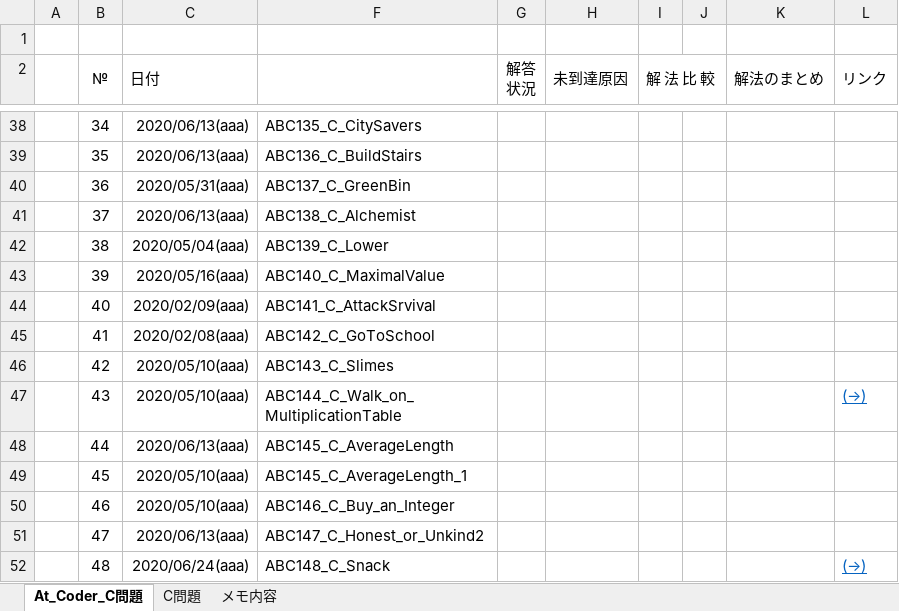
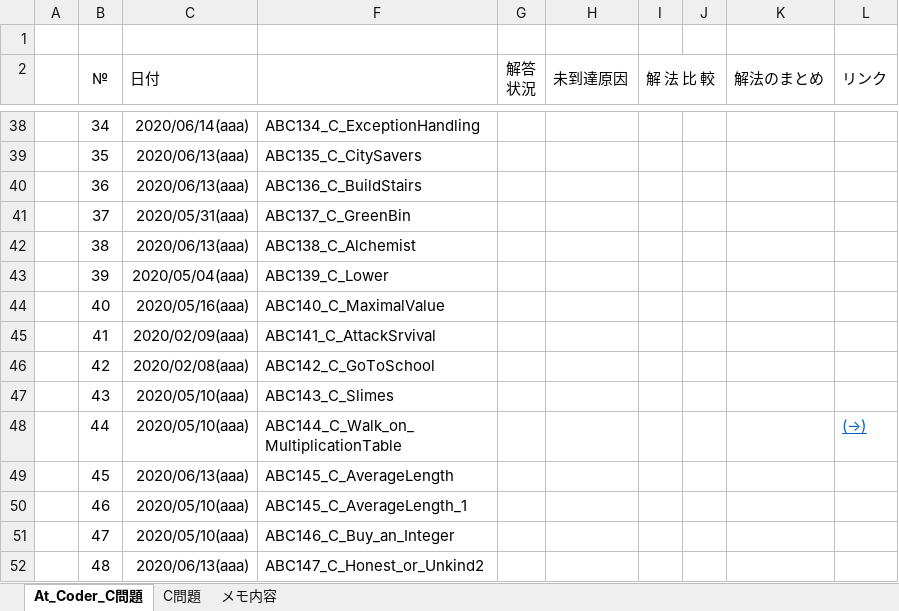
Before and after one commit to roshihie/At_Coder, an Excel workbook: ◆At_Coder_メモ帳◆.xlsm, sheet At_Coder_C問題, drawn as a sheet; only a part is shown, gaps mark what is left out; values as stored, in another font and other column widths than the file's, no borders; conditional formats not drawn; the diff covers the shown part only; the diff names each change by its address in the sheet, - before the commit and + after, or states it on an @@ line.

```diff
--- a/◆At_Coder_メモ帳◆.xlsm (sheet At_Coder_C問題)
+++ b/◆At_Coder_メモ帳◆.xlsm (sheet At_Coder_C問題)
-C38 (日付): 2020/06/13(aaa)
+C38 (日付): 2020/06/14(aaa)
-F38: ABC135_C_CitySavers
+F38: ABC134_C_ExceptionHandling
-F39: ABC136_C_BuildStairs
+F39: ABC135_C_CitySavers
-C40 (日付): 2020/05/31(aaa)
+C40 (日付): 2020/06/13(aaa)
-F40: ABC137_C_GreenBin
+F40: ABC136_C_BuildStairs
-C41 (日付): 2020/06/13(aaa)
+C41 (日付): 2020/05/31(aaa)
-F41: ABC138_C_Alchemist
+F41: ABC137_C_GreenBin
-C42 (日付): 2020/05/04(aaa)
+C42 (日付): 2020/06/13(aaa)
-F42: ABC139_C_Lower
+F42: ABC138_C_Alchemist
-C43 (日付): 2020/05/16(aaa)
+C43 (日付): 2020/05/04(aaa)
-F43: ABC140_C_MaximalValue
+F43: ABC139_C_Lower
-C44 (日付): 2020/02/09(aaa)
+C44 (日付): 2020/05/16(aaa)
-F44: ABC141_C_AttackSrvival
+F44: ABC140_C_MaximalValue
-C45 (日付): 2020/02/08(aaa)
+C45 (日付): 2020/02/09(aaa)
-F45: ABC142_C_GoToSchool
+F45: ABC141_C_AttackSrvival
-C46 (日付): 2020/05/10(aaa)
+C46 (日付): 2020/02/08(aaa)
-F46: ABC143_C_Slimes
+F46: ABC142_C_GoToSchool
-F47: ABC144_C_Walk_on_MultiplicationTable
+F47: ABC143_C_Slimes
-L47 (リンク): (→)
+L47 (リンク): (empty)
-C48 (日付): 2020/06/13(aaa)
+C48 (日付): 2020/05/10(aaa)
-F48: ABC145_C_AverageLength
+F48: ABC144_C_Walk_on_MultiplicationTable
-L48 (リンク): (empty)
+L48 (リンク): (→)
-C49 (日付): 2020/05/10(aaa)
+C49 (日付): 2020/06/13(aaa)
-F49: ABC145_C_AverageLength_1
+F49: ABC145_C_AverageLength
-F50: ABC146_C_Buy_an_Integer
+F50: ABC145_C_AverageLength_1
-C51 (日付): 2020/06/13(aaa)
+C51 (日付): 2020/05/10(aaa)
-F51: ABC147_C_Honest_or_Unkind2
+F51: ABC146_C_Buy_an_Integer
-C52 (日付): 2020/06/24(aaa)
+C52 (日付): 2020/06/13(aaa)
-F52: ABC148_C_Snack
+F52: ABC147_C_Honest_or_Unkind2
-L52 (リンク): (→)
+L52 (リンク): (empty)
```
Also changed, not shown: 2 added rows, 1 removed row and 75 edited cells elsewhere in this sheet, hidden cells, ◆C++_Language解説◆.xlsm, 2 other files.
